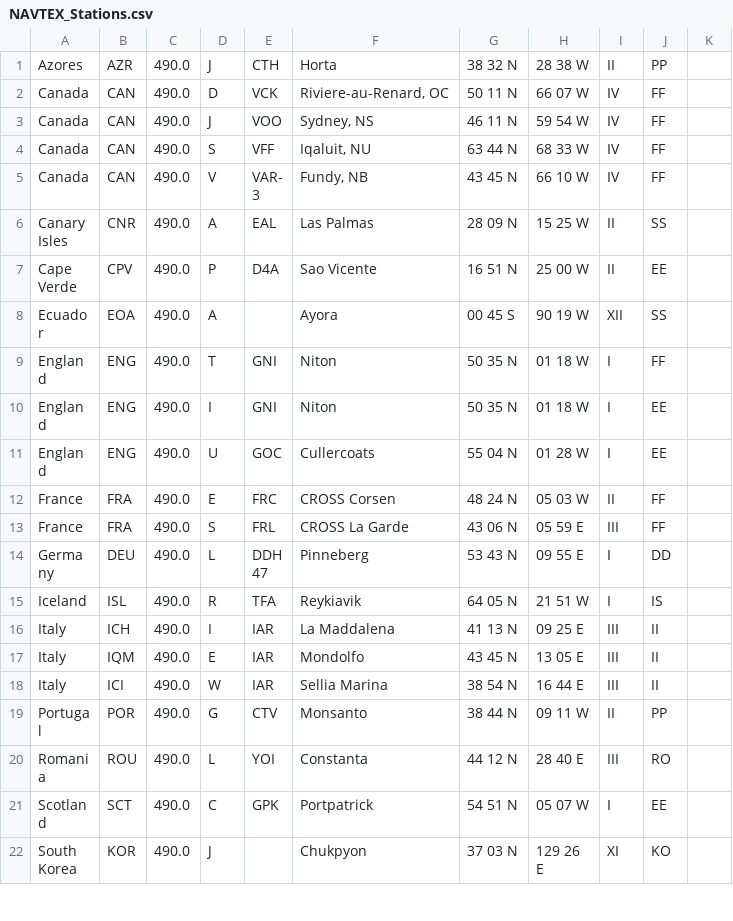
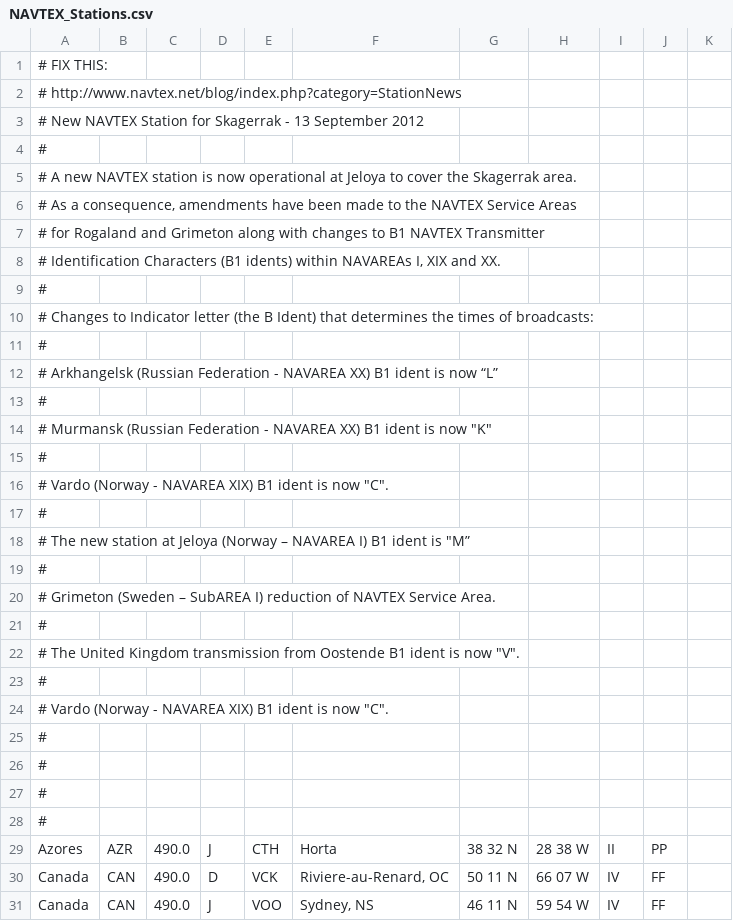
Before and after one commit to w1hkj/fldigi, a CSV file: data/NAVTEX_Stations.csv, drawn as a sheet; only a part is shown; the shorter side is filled out with more unchanged rows; the diff names each change by its address in the sheet, - before the commit and + after, or states it on an @@ line.

Commit message:
KML plot of Navtex reports (In progress)
* Scans the content of Navtex reports to extract hot spots.
* Displays these hot spots in KML files, on top of emitter.
* Coordinates contours in Navtex reports displayed as KML polygons.

```diff
--- a/data/NAVTEX_Stations.csv
+++ b/data/NAVTEX_Stations.csv
+row 1: # FIX THIS:
+row 2: # http://www.navtex.net/blog/index.php?category=StationNews
+row 3: # New NAVTEX Station for Skagerrak - 13 September 2012
+row 4: #
+row 5: # A new NAVTEX station is now operational at Jeloya to cover the Skagerrak area.
+row 6: # As a consequence, amendments have been made to the NAVTEX Service Areas
+row 7: # for Rogaland and Grimeton along with changes to B1 NAVTEX Transmitter
+row 8: # Identification Characters (B1 idents) within NAVAREAs I, XIX and XX.
+row 9: #
+row 10: # Changes to Indicator letter (the B Ident) that determines the times of broadcasts:
+row 11: #
+row 12: # Arkhangelsk (Russian Federation - NAVAREA XX) B1 ident is now “L”
+row 13: #
+row 14: # Murmansk (Russian Federation - NAVAREA XX) B1 ident is now "K"
+row 15: #
+row 16: # Vardo (Norway - NAVAREA XIX) B1 ident is now "C".
+row 17: #
+row 18: # The new station at Jeloya (Norway – NAVAREA I) B1 ident is "M”
+row 19: #
+row 20: # Grimeton (Sweden – SubAREA I) reduction of NAVTEX Service Area.
+row 21: #
+row 22: # The United Kingdom transmission from Oostende B1 ident is now "V".
+row 23: #
+row 24: # Vardo (Norway - NAVAREA XIX) B1 ident is now "C".
+row 25: #
+row 26: #
+row 27: #
+row 28: #
```
Also changed, not shown: 12 other files.
